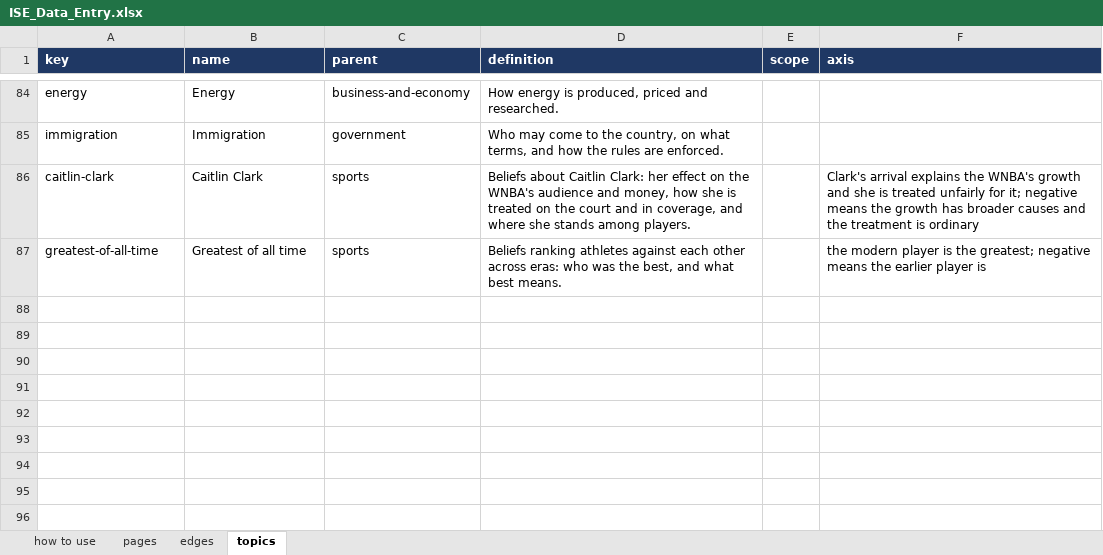
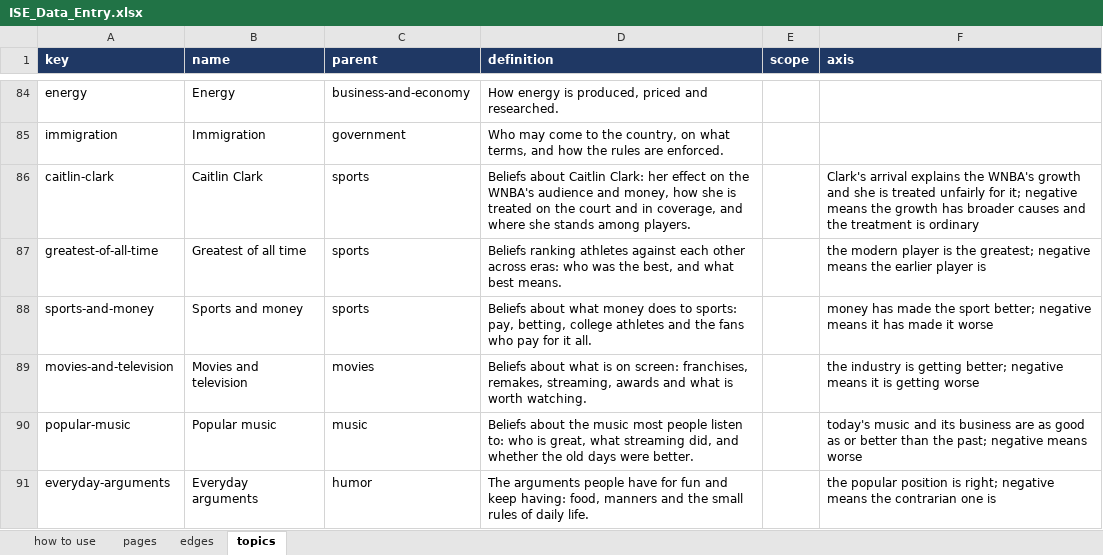
Before and after one commit to myklob/ideastockexchange, an Excel workbook: tools/static-site/ISE_Data_Entry.xlsx, sheet topics, drawn as a sheet; only a part is shown, gaps mark what is left out; values as stored, in another font and other column widths than the file's, no borders; the diff names each change by its address in the sheet, - before the commit and + after, or states it on an @@ line.

```diff
--- a/tools/static-site/ISE_Data_Entry.xlsx (sheet topics)
+++ b/tools/static-site/ISE_Data_Entry.xlsx (sheet topics)
+row 88: sports-and-money | Sports and money | sports | Beliefs about what money does to sports: pay, betting, college athletes and the fans who pay for it all. |  | money has made the sport better; negative means it has made it worse
+row 89: movies-and-television | Movies and television | movies | Beliefs about what is on screen: franchises, remakes, streaming, awards and what is worth watching. |  | the industry is getting better; negative means it is getting worse
+row 90: popular-music | Popular music | music | Beliefs about the music most people listen to: who is great, what streaming did, and whether the old days were better. |  | today's music and its business are as good as or better than the past; negative means worse
+row 91: everyday-arguments | Everyday arguments | humor | The arguments people have for fun and keep having: food, manners and the small rules of daily life. |  | the popular position is right; negative means the contrarian one is
```
Also changed, not shown: sheet pages, sheet edges, 3 other files.
